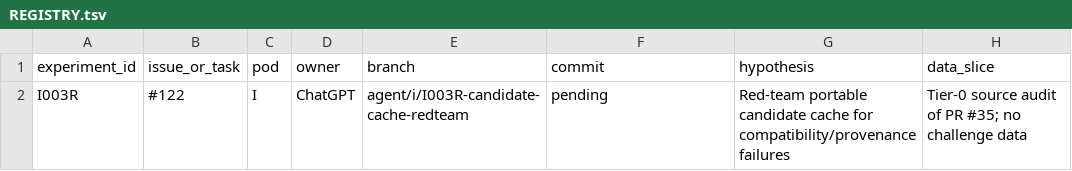
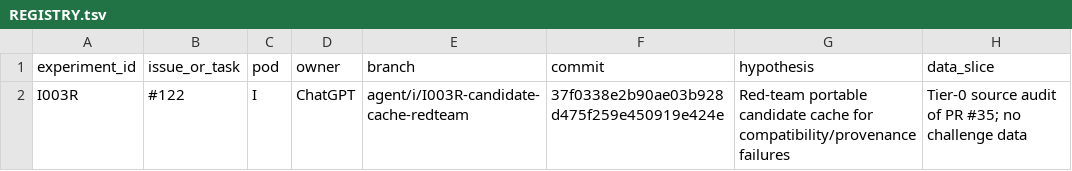
Before and after one commit to sting-raider/Team-517-ML, a TSV file: experiments/REGISTRY.tsv, drawn as a sheet; only a part is shown; the diff names each change by its address in the sheet, - before the commit and + after, or states it on an @@ line.

Commit message:
I003R: pin registry checkpoint commit

```diff
--- a/experiments/REGISTRY.tsv
+++ b/experiments/REGISTRY.tsv
-F2 (commit): pending
+F2 (commit): 37f0338e2b90ae03b928d475f259e450919e424e
```
